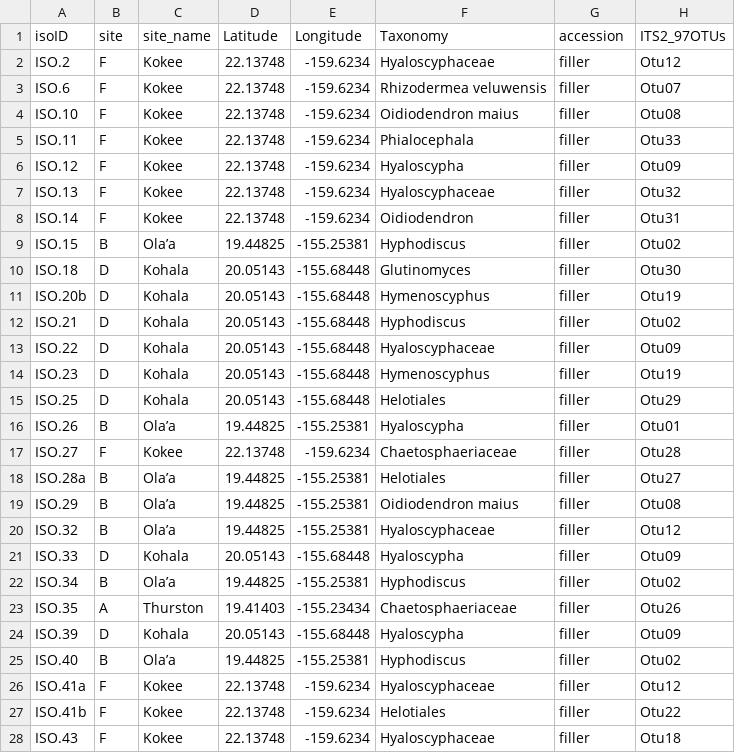
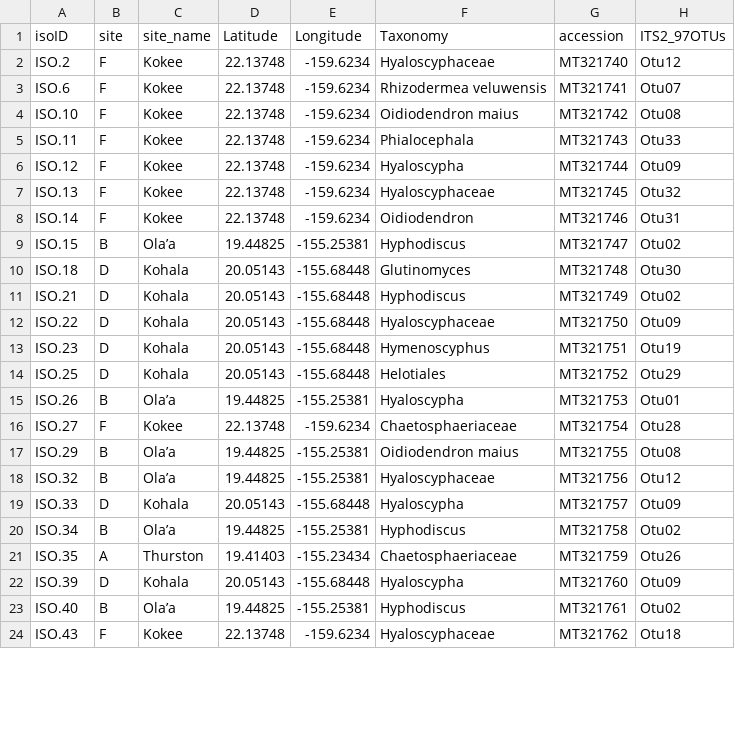
Before and after one commit to dleopold/SpeciesPoolAge, a CSV file: data/cultureData.csv, drawn as a sheet; only a part is shown; the diff covers the shown part only.

```diff
--- a/data/cultureData.csv
+++ b/data/cultureData.csv
@@ -1,28 +1,24 @@
 isoID,site,site_name,Latitude,Longitude,Taxonomy,accession,ITS2_97OTUs
-ISO.2,F,Kokee,22.13748,-159.6234,Hyaloscyphaceae,filler,Otu12
-ISO.6,F,Kokee,22.13748,-159.6234,Rhizodermea veluwensis,filler,Otu07
-ISO.10,F,Kokee,22.13748,-159.6234,Oidiodendron maius,filler,Otu08
-ISO.11,F,Kokee,22.13748,-159.6234,Phialocephala,filler,Otu33
-ISO.12,F,Kokee,22.13748,-159.6234,Hyaloscypha,filler,Otu09
-ISO.13,F,Kokee,22.13748,-159.6234,Hyaloscyphaceae,filler,Otu32
-ISO.14,F,Kokee,22.13748,-159.6234,Oidiodendron,filler,Otu31
-ISO.15,B,Ola’a,19.44825,-155.25381,Hyphodiscus,filler,Otu02
-ISO.18,D,Kohala,20.05143,-155.68448,Glutinomyces,filler,Otu30
-ISO.20b,D,Kohala,20.05143,-155.68448,Hymenoscyphus,filler,Otu19
-ISO.21,D,Kohala,20.05143,-155.68448,Hyphodiscus,filler,Otu02
-ISO.22,D,Kohala,20.05143,-155.68448,Hyaloscyphaceae,filler,Otu09
-ISO.23,D,Kohala,20.05143,-155.68448,Hymenoscyphus,filler,Otu19
-ISO.25,D,Kohala,20.05143,-155.68448,Helotiales,filler,Otu29
-ISO.26,B,Ola’a,19.44825,-155.25381,Hyaloscypha,filler,Otu01
-ISO.27,F,Kokee,22.13748,-159.6234,Chaetosphaeriaceae,filler,Otu28
-ISO.28a,B,Ola’a,19.44825,-155.25381,Helotiales,filler,Otu27
-ISO.29,B,Ola’a,19.44825,-155.25381,Oidiodendron maius ,filler,Otu08
-ISO.32,B,Ola’a,19.44825,-155.25381,Hyaloscyphaceae,filler,Otu12
-ISO.33,D,Kohala,20.05143,-155.68448,Hyaloscypha,filler,Otu09
-ISO.34,B,Ola’a,19.44825,-155.25381,Hyphodiscus,filler,Otu02
-ISO.35,A,Thurston,19.41403,-155.23434,Chaetosphaeriaceae,filler,Otu26
-ISO.39,D,Kohala,20.05143,-155.68448,Hyaloscypha,filler,Otu09
-ISO.40,B,Ola’a,19.44825,-155.25381,Hyphodiscus,filler,Otu02
-ISO.41a,F,Kokee,22.13748,-159.6234,Hyaloscyphaceae,filler,Otu12
-ISO.41b,F,Kokee,22.13748,-159.6234,Helotiales,filler,Otu22
-ISO.43,F,Kokee,22.13748,-159.6234,Hyaloscyphaceae,filler,Otu18
+ISO.2,F,Kokee,22.13748,-159.6234,Hyaloscyphaceae,MT321740,Otu12
+ISO.6,F,Kokee,22.13748,-159.6234,Rhizodermea veluwensis,MT321741,Otu07
+ISO.10,F,Kokee,22.13748,-159.6234,Oidiodendron maius,MT321742,Otu08
+ISO.11,F,Kokee,22.13748,-159.6234,Phialocephala,MT321743,Otu33
+ISO.12,F,Kokee,22.13748,-159.6234,Hyaloscypha,MT321744,Otu09
+ISO.13,F,Kokee,22.13748,-159.6234,Hyaloscyphaceae,MT321745,Otu32
+ISO.14,F,Kokee,22.13748,-159.6234,Oidiodendron,MT321746,Otu31
+ISO.15,B,Ola’a,19.44825,-155.25381,Hyphodiscus,MT321747,Otu02
+ISO.18,D,Kohala,20.05143,-155.68448,Glutinomyces,MT321748,Otu30
+ISO.21,D,Kohala,20.05143,-155.68448,Hyphodiscus,MT321749,Otu02
+ISO.22,D,Kohala,20.05143,-155.68448,Hyaloscyphaceae,MT321750,Otu09
+ISO.23,D,Kohala,20.05143,-155.68448,Hymenoscyphus,MT321751,Otu19
+ISO.25,D,Kohala,20.05143,-155.68448,Helotiales,MT321752,Otu29
+ISO.26,B,Ola’a,19.44825,-155.25381,Hyaloscypha,MT321753,Otu01
+ISO.27,F,Kokee,22.13748,-159.6234,Chaetosphaeriaceae,MT321754,Otu28
+ISO.29,B,Ola’a,19.44825,-155.25381,Oidiodendron maius ,MT321755,Otu08
+ISO.32,B,Ola’a,19.44825,-155.25381,Hyaloscyphaceae,MT321756,Otu12
+ISO.33,D,Kohala,20.05143,-155.68448,Hyaloscypha,MT321757,Otu09
+ISO.34,B,Ola’a,19.44825,-155.25381,Hyphodiscus,MT321758,Otu02
+ISO.35,A,Thurston,19.41403,-155.23434,Chaetosphaeriaceae,MT321759,Otu26
+ISO.39,D,Kohala,20.05143,-155.68448,Hyaloscypha,MT321760,Otu09
+ISO.40,B,Ola’a,19.44825,-155.25381,Hyphodiscus,MT321761,Otu02
+ISO.43,F,Kokee,22.13748,-159.6234,Hyaloscyphaceae,MT321762,Otu18
```
Also changed, not shown: 4 added rows and 27 edited cells elsewhere in this file, 13 other files.
